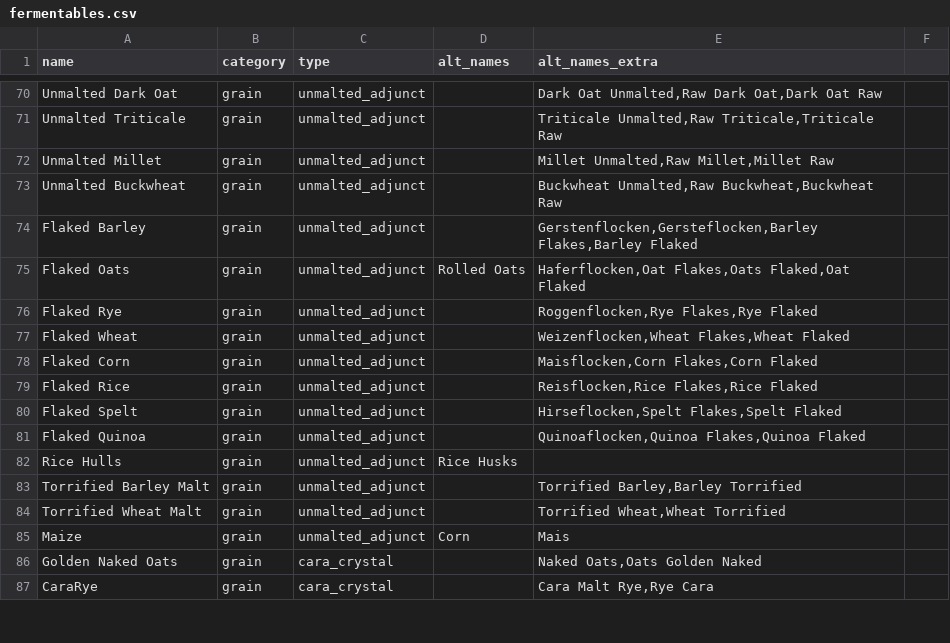
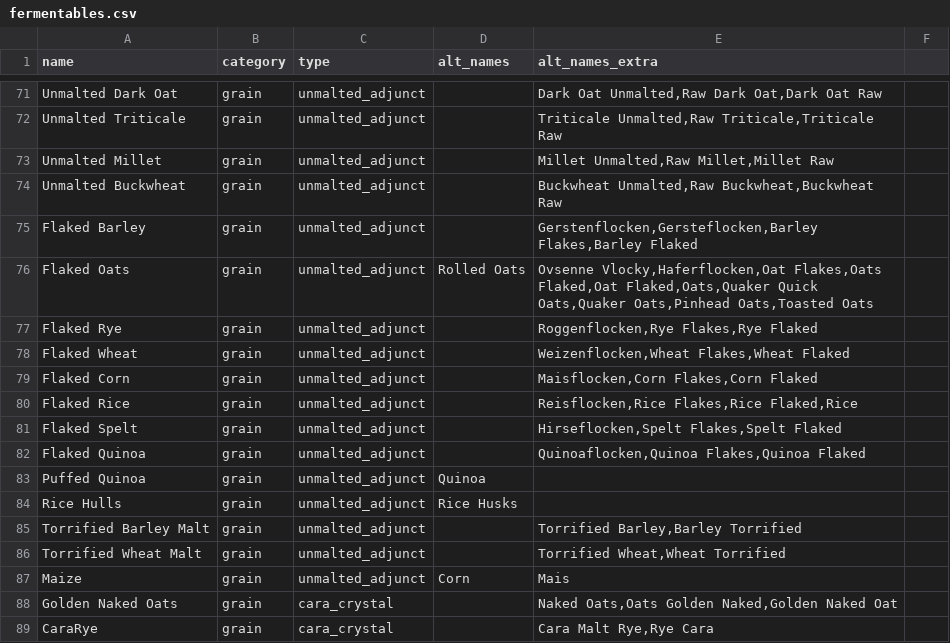
Before and after one commit to halobrewery/brewbrain, a CSV file: data/_db/fermentables.csv, drawn as a sheet; only a part is shown, gaps mark what is left out; the diff covers the shown part only.

```diff
--- a/data/_db/fermentables.csv
+++ b/data/_db/fermentables.csv
@@ -74,3 +75,3 @@ Unmalted Buckwheat;grain;unmalted_adjunct;;Buckwheat Unmalted,Raw Buckwheat,Buck
 Flaked Barley;grain;unmalted_adjunct;;Gerstenflocken,Gersteflocken,Barley Flakes,Barley Flaked
-Flaked Oats;grain;unmalted_adjunct;Rolled Oats;Haferflocken,Oat Flakes,Oats Flaked,Oat Flaked
+Flaked Oats;grain;unmalted_adjunct;Rolled Oats;Ovsenne Vlocky,Haferflocken,Oat Flakes,Oats Flaked,Oat Flaked,Oats,Quaker Quick Oats,Quaker Oats,Pinhead Oats,Toasted Oats
 Flaked Rye;grain;unmalted_adjunct;;Roggenflocken,Rye Flakes,Rye Flaked
@@ -78,5 +79,6 @@ Flaked Wheat;grain;unmalted_adjunct;;Weizenflocken,Wheat Flakes,Wheat Flaked
 Flaked Corn;grain;unmalted_adjunct;;Maisflocken,Corn Flakes,Corn Flaked
-Flaked Rice;grain;unmalted_adjunct;;Reisflocken,Rice Flakes,Rice Flaked
+Flaked Rice;grain;unmalted_adjunct;;Reisflocken,Rice Flakes,Rice Flaked,Rice
 Flaked Spelt;grain;unmalted_adjunct;;Hirseflocken,Spelt Flakes,Spelt Flaked
 Flaked Quinoa;grain;unmalted_adjunct;;Quinoaflocken,Quinoa Flakes,Quinoa Flaked
+Puffed Quinoa;grain;unmalted_adjunct;Quinoa;
 Rice Hulls;grain;unmalted_adjunct;Rice Husks;
@@ -85,3 +87,3 @@ Torrified Wheat Malt;grain;unmalted_adjunct;;Torrified Wheat,Wheat Torrified
 Maize;grain;unmalted_adjunct;Corn;Mais
-Golden Naked Oats;grain;cara_crystal;;Naked Oats,Oats Golden Naked
+Golden Naked Oats;grain;cara_crystal;;Naked Oats,Oats Golden Naked,Golden Naked Oat
 CaraRye;grain;cara_crystal;;Cara Malt Rye,Rye Cara
```
Also changed, not shown: 27 added rows, 1 removed row and 73 edited cells elsewhere in this file, 1 other file.
